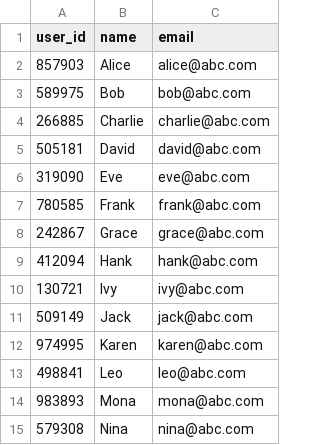
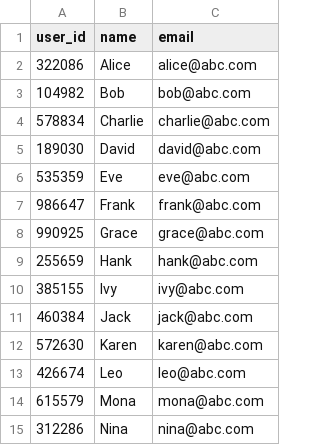
Before and after one commit to SantiagoEnriqueGA/custom_database, a CSV file: example_storage/users.csv, drawn as a sheet.

```diff
--- a/example_storage/users.csv
+++ b/example_storage/users.csv
@@ -1,15 +1,15 @@
 user_id,name,email
-857903,Alice,alice@abc.com
-589975,Bob,bob@abc.com
-266885,Charlie,charlie@abc.com
-505181,David,david@abc.com
-319090,Eve,eve@abc.com
-780585,Frank,frank@abc.com
-242867,Grace,grace@abc.com
-412094,Hank,hank@abc.com
-130721,Ivy,ivy@abc.com
-509149,Jack,jack@abc.com
-974995,Karen,karen@abc.com
-498841,Leo,leo@abc.com
-983893,Mona,mona@abc.com
-579308,Nina,nina@abc.com
+322086,Alice,alice@abc.com
+104982,Bob,bob@abc.com
+578834,Charlie,charlie@abc.com
+189030,David,david@abc.com
+535359,Eve,eve@abc.com
+986647,Frank,frank@abc.com
+990925,Grace,grace@abc.com
+255659,Hank,hank@abc.com
+385155,Ivy,ivy@abc.com
+460384,Jack,jack@abc.com
+572630,Karen,karen@abc.com
+426674,Leo,leo@abc.com
+615579,Mona,mona@abc.com
+312286,Nina,nina@abc.com
```
Also changed, not shown: 9 other files.
